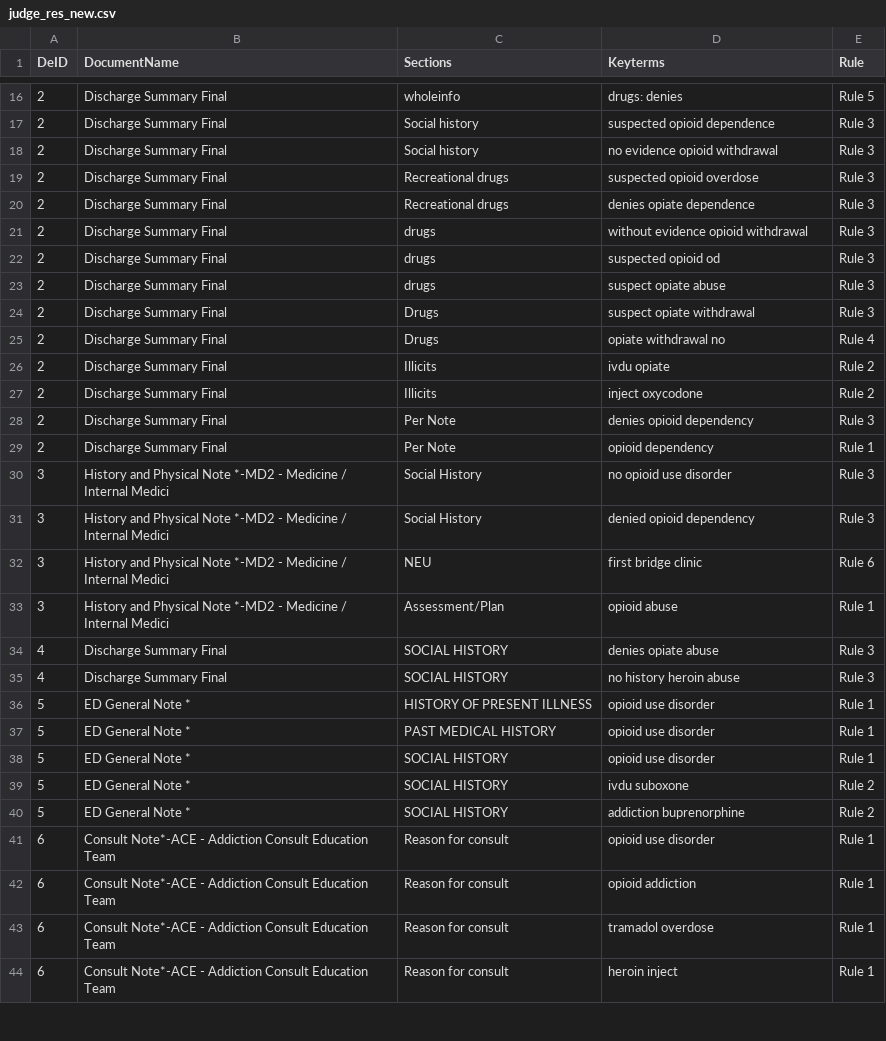
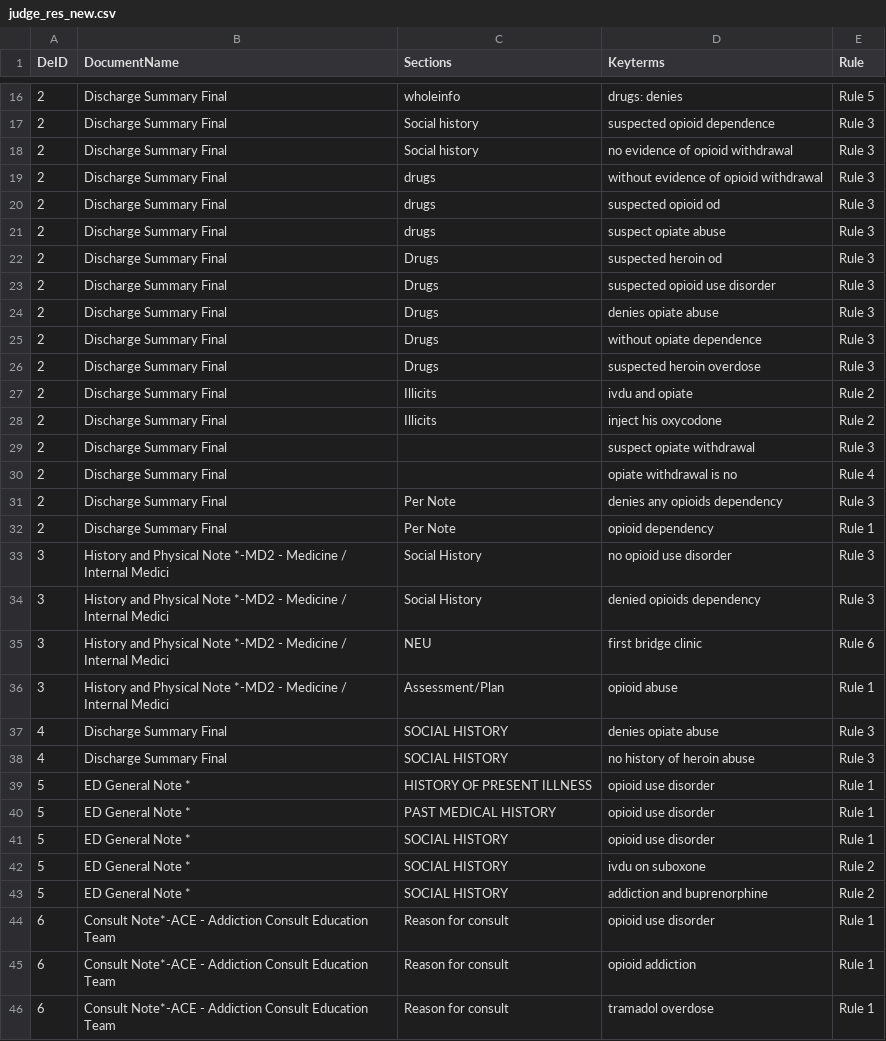
Before and after one commit to cici-ai-club/drugAbuse, a CSV file: judge_res_new.csv, drawn as a sheet; only a part is shown, gaps mark what is left out; the shorter side is filled out with more unchanged rows; the diff covers the shown part only.

```diff
--- a/judge_res_new.csv
+++ b/judge_res_new.csv
@@ -17,16 +17,19 @@ DeID,DocumentName,Sections,Keyterms,Rule
 2,Discharge Summary Final,Social history,suspected opioid dependence,Rule 3
-2,Discharge Summary Final,Social history,no evidence opioid withdrawal,Rule 3
-2,Discharge Summary Final,Recreational drugs,suspected opioid overdose,Rule 3
-2,Discharge Summary Final,Recreational drugs,denies opiate dependence,Rule 3
-2,Discharge Summary Final,drugs,without evidence opioid withdrawal,Rule 3
+2,Discharge Summary Final,Social history,no evidence of opioid withdrawal,Rule 3
+2,Discharge Summary Final,drugs,without evidence of opioid withdrawal,Rule 3
 2,Discharge Summary Final,drugs,suspected opioid od,Rule 3
 2,Discharge Summary Final,drugs,suspect opiate abuse,Rule 3
-2,Discharge Summary Final,Drugs,suspect opiate withdrawal,Rule 3
-2,Discharge Summary Final,Drugs,opiate withdrawal no,Rule 4
-2,Discharge Summary Final,Illicits,ivdu opiate,Rule 2
-2,Discharge Summary Final,Illicits,inject oxycodone,Rule 2
-2,Discharge Summary Final,Per Note,denies opioid dependency,Rule 3
+2,Discharge Summary Final,Drugs,suspected heroin od,Rule 3
+2,Discharge Summary Final,Drugs,suspected opioid use disorder,Rule 3
+2,Discharge Summary Final,Drugs,denies opiate abuse,Rule 3
+2,Discharge Summary Final,Drugs,without opiate dependence,Rule 3
+2,Discharge Summary Final,Drugs,suspected heroin overdose,Rule 3
+2,Discharge Summary Final,Illicits,ivdu and opiate,Rule 2
+2,Discharge Summary Final,Illicits,inject his oxycodone,Rule 2
+2,Discharge Summary Final,,suspect opiate withdrawal,Rule 3
+2,Discharge Summary Final,,opiate withdrawal is no,Rule 4
+2,Discharge Summary Final,Per Note,denies any opioids dependency,Rule 3
 2,Discharge Summary Final,Per Note,opioid dependency,Rule 1
 3,History and Physical Note *-MD2 - Medicine / Internal Medici,Social History,no opioid use disorder,Rule 3
-3,History and Physical Note *-MD2 - Medicine / Internal Medici,Social History,denied opioid dependency,Rule 3
+3,History and Physical Note *-MD2 - Medicine / Internal Medici,Social History,denied opioids dependency,Rule 3
 3,History and Physical Note *-MD2 - Medicine / Internal Medici,NEU,first bridge clinic,Rule 6
@@ -34,3 +37,3 @@ DeID,DocumentName,Sections,Keyterms,Rule
 4,Discharge Summary Final,SOCIAL HISTORY,denies opiate abuse,Rule 3
-4,Discharge Summary Final,SOCIAL HISTORY,no history heroin abuse,Rule 3
+4,Discharge Summary Final,SOCIAL HISTORY,no history of heroin abuse,Rule 3
 5,ED General Note *,HISTORY OF PRESENT ILLNESS,opioid use disorder,Rule 1
@@ -38,4 +41,4 @@ DeID,DocumentName,Sections,Keyterms,Rule
 5,ED General Note *,SOCIAL HISTORY,opioid use disorder,Rule 1
-5,ED General Note *,SOCIAL HISTORY,ivdu suboxone,Rule 2
-5,ED General Note *,SOCIAL HISTORY,addiction buprenorphine,Rule 2
+5,ED General Note *,SOCIAL HISTORY,ivdu on suboxone,Rule 2
+5,ED General Note *,SOCIAL HISTORY,addiction and buprenorphine,Rule 2
 6,Consult Note*-ACE - Addiction Consult Education Team,Reason for consult,opioid use disorder,Rule 1
```
Also changed, not shown: 6 edited cells elsewhere in this file, 1 other file.
